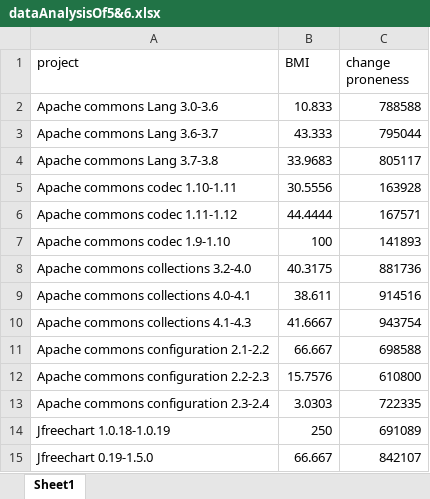
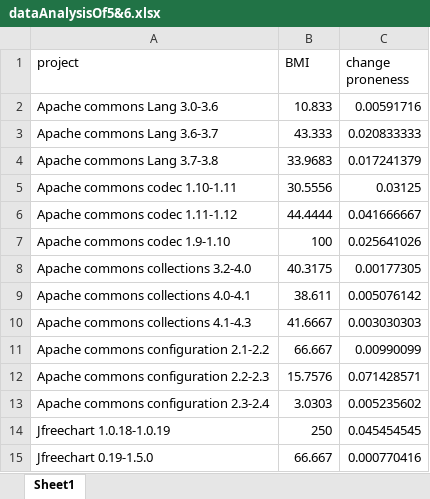
Before and after one commit to BoyuHuo/Metrics-Correlation-Analysis, an Excel workbook: data analysis/Correction 5&6/dataAnalysisOf5&6.xlsx, sheet Sheet1, drawn as a sheet; values as stored, in another font and other column widths than the file's, no borders; the diff names each change by its address in the sheet, - before the commit and + after, or states it on an @@ line.

Commit message:
correlation analysis of metric1&2&6 and metric5&6.

```diff
--- a/data analysis/Correction 5&6/dataAnalysisOf5&6.xlsx (sheet Sheet1)
+++ b/data analysis/Correction 5&6/dataAnalysisOf5&6.xlsx (sheet Sheet1)
-C2 (change proneness): 788588
+C2 (change proneness): 0.00591716
-C3 (change proneness): 795044
+C3 (change proneness): 0.020833333
-C4 (change proneness): 805117
+C4 (change proneness): 0.017241379
-C5 (change proneness): 163928
+C5 (change proneness): 0.03125
-C6 (change proneness): 167571
+C6 (change proneness): 0.041666667
-C7 (change proneness): 141893
+C7 (change proneness): 0.025641026
-C8 (change proneness): 881736
+C8 (change proneness): 0.00177305
-C9 (change proneness): 914516
+C9 (change proneness): 0.005076142
-C10 (change proneness): 943754
+C10 (change proneness): 0.003030303
-C11 (change proneness): 698588
+C11 (change proneness): 0.00990099
-C12 (change proneness): 610800
+C12 (change proneness): 0.071428571
-C13 (change proneness): 722335
+C13 (change proneness): 0.005235602
-C14 (change proneness): 691089
+C14 (change proneness): 0.045454545
-C15 (change proneness): 842107
+C15 (change proneness): 0.000770416
```
Also changed, not shown: 27 other files.
